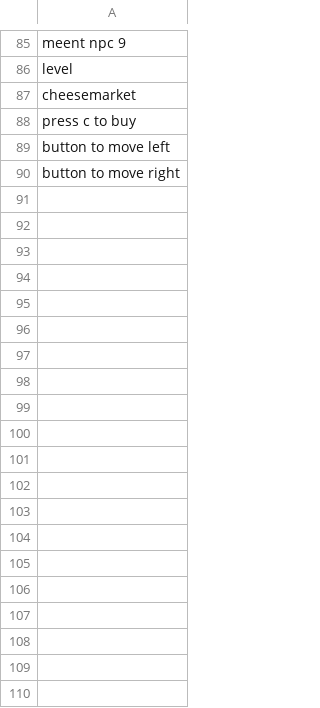
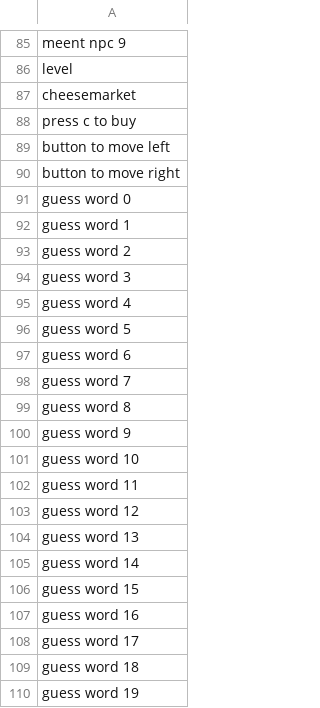
Before and after one commit to roycruiming/greenifyAlkmaar, a CSV file: Basic movement/Assets/Resources/TranslationFiles/translation_keys.csv, drawn as a sheet; only a part is shown, gaps mark what is left out.

```diff
--- a/Basic movement/Assets/Resources/TranslationFiles/translation_keys.csv
+++ b/Basic movement/Assets/Resources/TranslationFiles/translation_keys.csv
@@ -90 +90,21 @@ button to move left
 button to move right
+guess word 0
+guess word 1
+guess word 2
+guess word 3
+guess word 4
+guess word 5
+guess word 6
+guess word 7
+guess word 8
+guess word 9
+guess word 10
+guess word 11
+guess word 12
+guess word 13
+guess word 14
+guess word 15
+guess word 16
+guess word 17
+guess word 18
+guess word 19
```
Also changed, not shown: Basic movement/Assets/Resources/TranslationFiles/Languages/english.csv, Basic movement/Assets/Resources/TranslationFiles/Languages/nederlands.csv, 4 other files.
